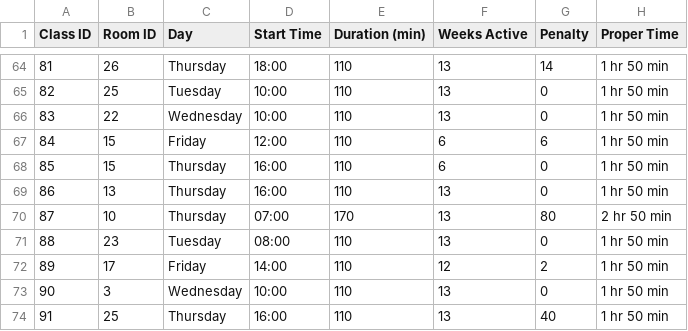
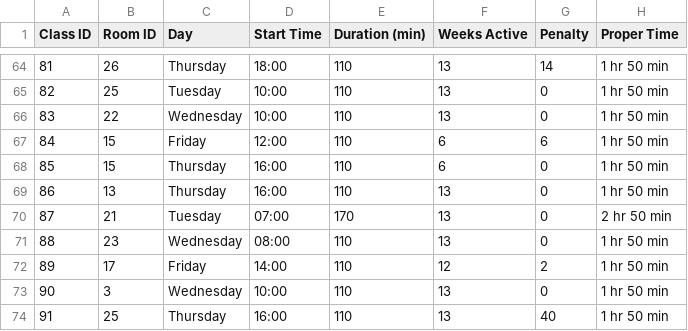
Before and after one commit to PemaDechen/TimeTable-Schedular, a CSV file: SA/main_logics/output_files/SaResult.csv, drawn as a sheet; only a part is shown, gaps mark what is left out.

```diff
--- a/SA/main_logics/output_files/SaResult.csv
+++ b/SA/main_logics/output_files/SaResult.csv
@@ -69,4 +69,4 @@ Class ID,Room ID,Day,Start Time,Duration (min),Weeks Active,Penalty,Proper Time
 86,13,Thursday,16:00,110,13,0,1 hr 50 min
-87,10,Thursday,07:00,170,13,80,2 hr 50 min
-88,23,Tuesday,08:00,110,13,0,1 hr 50 min
+87,21,Tuesday,07:00,170,13,0,2 hr 50 min
+88,23,Wednesday,08:00,110,13,0,1 hr 50 min
 89,17,Friday,14:00,110,12,2,1 hr 50 min
```
Also changed, not shown: 11 other files.
